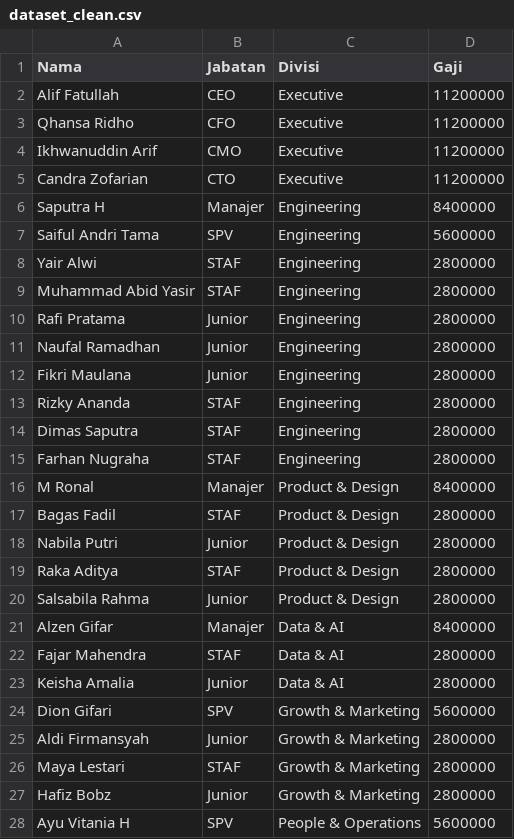
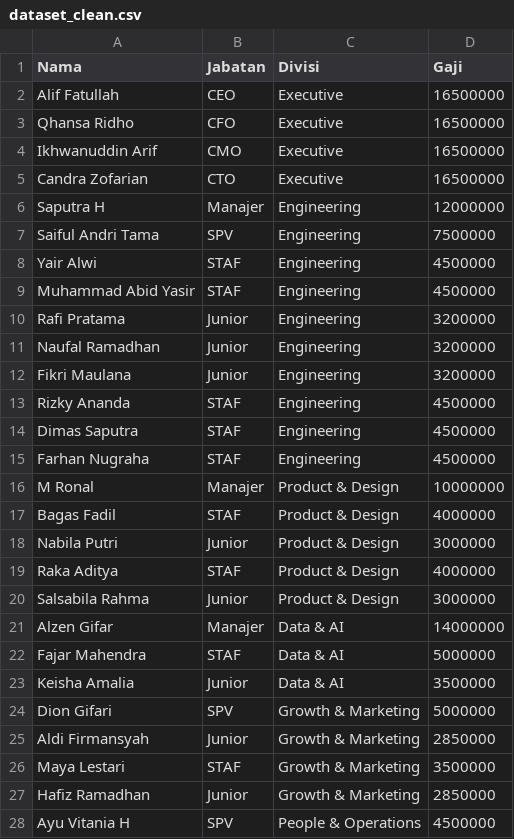
Before and after one commit to hafizahalfitra/magang-wesclic, a CSV file: backend/data/dataset_clean.csv, drawn as a sheet; only a part is shown; the diff covers the shown part only.

Commit message:
separate raw and clean salary datasets

```diff
--- a/backend/data/dataset_clean.csv
+++ b/backend/data/dataset_clean.csv
@@ -1,28 +1,28 @@
 Nama,Jabatan,Divisi,Gaji
-Alif Fatullah,CEO,Executive,11200000
-Qhansa Ridho,CFO,Executive,11200000
-Ikhwanuddin Arif,CMO,Executive,11200000
-Candra Zofarian,CTO,Executive,11200000
-Saputra H,Manajer,Engineering,8400000
-Saiful Andri Tama,SPV,Engineering,5600000
-Yair Alwi,STAF,Engineering,2800000
-Muhammad Abid Yasir,STAF,Engineering,2800000
-Rafi Pratama,Junior,Engineering,2800000
-Naufal Ramadhan,Junior,Engineering,2800000
-Fikri Maulana,Junior,Engineering,2800000
-Rizky Ananda,STAF,Engineering,2800000
-Dimas Saputra,STAF,Engineering,2800000
-Farhan Nugraha,STAF,Engineering,2800000
-M Ronal,Manajer,Product & Design,8400000
-Bagas Fadil,STAF,Product & Design,2800000
-Nabila Putri,Junior,Product & Design,2800000
-Raka Aditya,STAF,Product & Design,2800000
-Salsabila Rahma,Junior,Product & Design,2800000
-Alzen Gifar,Manajer,Data & AI,8400000
-Fajar Mahendra,STAF,Data & AI,2800000
-Keisha Amalia,Junior,Data & AI,2800000
-Dion Gifari,SPV,Growth & Marketing,5600000
-Aldi Firmansyah,Junior,Growth & Marketing,2800000
-Maya Lestari,STAF,Growth & Marketing,2800000
-Hafiz Bobz,Junior,Growth & Marketing,2800000
-Ayu Vitania H,SPV,People & Operations,5600000
+Alif Fatullah,CEO,Executive,16500000
+Qhansa Ridho,CFO,Executive,16500000
+Ikhwanuddin Arif,CMO,Executive,16500000
+Candra Zofarian,CTO,Executive,16500000
+Saputra H,Manajer,Engineering,12000000
+Saiful Andri Tama,SPV,Engineering,7500000
+Yair Alwi,STAF,Engineering,4500000
+Muhammad Abid Yasir,STAF,Engineering,4500000
+Rafi Pratama,Junior,Engineering,3200000
+Naufal Ramadhan,Junior,Engineering,3200000
+Fikri Maulana,Junior,Engineering,3200000
+Rizky Ananda,STAF,Engineering,4500000
+Dimas Saputra,STAF,Engineering,4500000
+Farhan Nugraha,STAF,Engineering,4500000
+M Ronal,Manajer,Product & Design,10000000
+Bagas Fadil,STAF,Product & Design,4000000
+Nabila Putri,Junior,Product & Design,3000000
+Raka Aditya,STAF,Product & Design,4000000
+Salsabila Rahma,Junior,Product & Design,3000000
+Alzen Gifar,Manajer,Data & AI,14000000
+Fajar Mahendra,STAF,Data & AI,5000000
+Keisha Amalia,Junior,Data & AI,3500000
+Dion Gifari,SPV,Growth & Marketing,5000000
+Aldi Firmansyah,Junior,Growth & Marketing,2850000
+Maya Lestari,STAF,Growth & Marketing,3500000
+Hafiz Ramadhan,Junior,Growth & Marketing,2850000
+Ayu Vitania H,SPV,People & Operations,4500000
```
Also changed, not shown: 1 edited cell elsewhere in this file, 3 other files.
